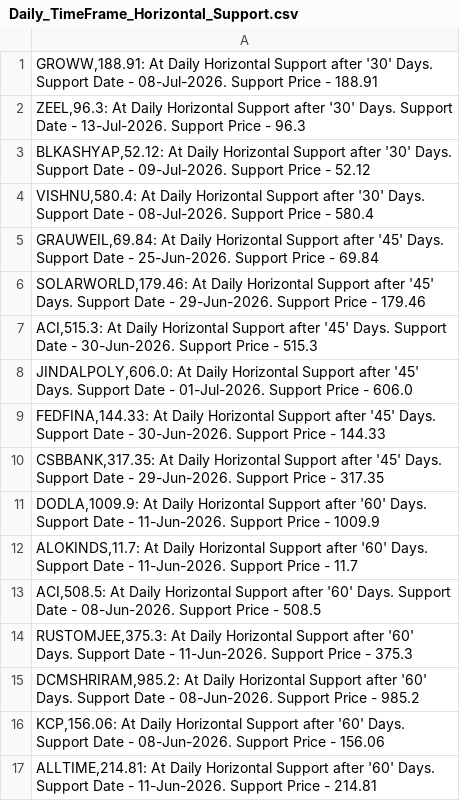
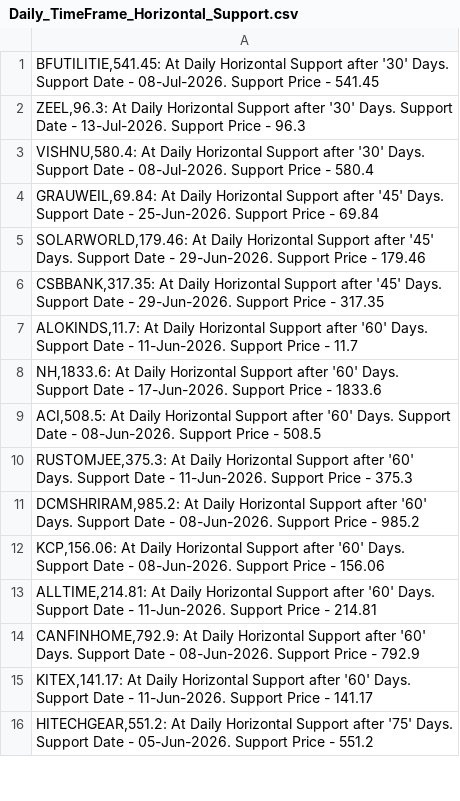
Before and after one commit to vibats/Daily_Notification_Data, a CSV file: Email_Notification_Data/Daily_TimeFrame_Horizontal_Support.csv, drawn as a sheet; only a part is shown; the shorter side is filled out with more unchanged rows; the diff covers the shown part only.

```diff
--- a/Email_Notification_Data/Daily_TimeFrame_Horizontal_Support.csv
+++ b/Email_Notification_Data/Daily_TimeFrame_Horizontal_Support.csv
@@ -1,4 +1,3 @@
-"GROWW,188.91: At Daily Horizontal Support after '30' Days. Support Date - 08-Jul-2026. Support Price - 188.91"
+"BFUTILITIE,541.45: At Daily Horizontal Support after '30' Days. Support Date - 08-Jul-2026. Support Price - 541.45"
 "ZEEL,96.3: At Daily Horizontal Support after '30' Days. Support Date - 13-Jul-2026. Support Price - 96.3"
-"BLKASHYAP,52.12: At Daily Horizontal Support after '30' Days. Support Date - 09-Jul-2026. Support Price - 52.12"
 "VISHNU,580.4: At Daily Horizontal Support after '30' Days. Support Date - 08-Jul-2026. Support Price - 580.4"
@@ -6,8 +5,5 @@
 "SOLARWORLD,179.46: At Daily Horizontal Support after '45' Days. Support Date - 29-Jun-2026. Support Price - 179.46"
-"ACI,515.3: At Daily Horizontal Support after '45' Days. Support Date - 30-Jun-2026. Support Price - 515.3"
-"JINDALPOLY,606.0: At Daily Horizontal Support after '45' Days. Support Date - 01-Jul-2026. Support Price - 606.0"
-"FEDFINA,144.33: At Daily Horizontal Support after '45' Days. Support Date - 30-Jun-2026. Support Price - 144.33"
 "CSBBANK,317.35: At Daily Horizontal Support after '45' Days. Support Date - 29-Jun-2026. Support Price - 317.35"
-"DODLA,1009.9: At Daily Horizontal Support after '60' Days. Support Date - 11-Jun-2026. Support Price - 1009.9"
 "ALOKINDS,11.7: At Daily Horizontal Support after '60' Days. Support Date - 11-Jun-2026. Support Price - 11.7"
+"NH,1833.6: At Daily Horizontal Support after '60' Days. Support Date - 17-Jun-2026. Support Price - 1833.6"
 "ACI,508.5: At Daily Horizontal Support after '60' Days. Support Date - 08-Jun-2026. Support Price - 508.5"
```
Also changed, not shown: 6 added rows, 2 removed rows and 2 edited cells elsewhere in this file, Email_Notification_Data/Daily_TimeFrame_Horizontal_Support_30_Days.csv, Email_Notification_Data/Daily_Timeframe_Breakout_Personal.csv, 1 other file.
